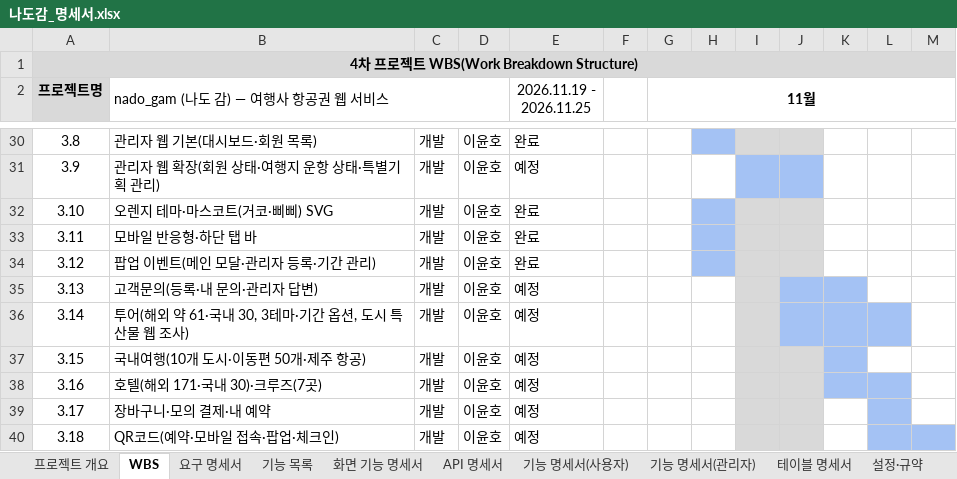
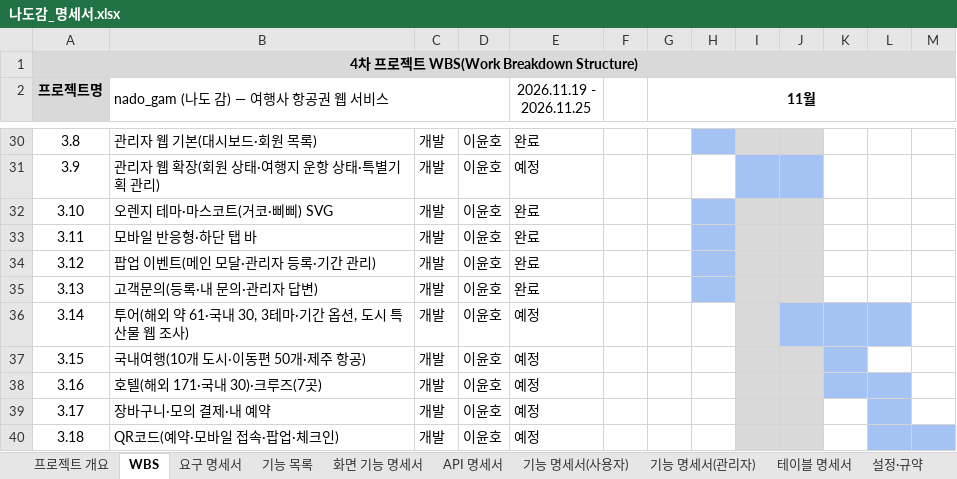
Before and after one commit to ho8566z/nado-gam_word, an Excel workbook: excel_output/나도감_명세서.xlsx, sheet WBS, drawn as a sheet; only a part is shown, gaps mark what is left out; values as stored, in another font and other column widths than the file's, no borders; the diff names each change by its address in the sheet, - before the commit and + after, or states it on an @@ line.

```diff
--- a/excel_output/나도감_명세서.xlsx (sheet WBS)
+++ b/excel_output/나도감_명세서.xlsx (sheet WBS)
-E35 (2026.11.19 - 2026.11.25): 예정
+E35 (2026.11.19 - 2026.11.25): 완료
-H35 fill: none
+H35 fill: #A4C2F4
-J35 fill: #A4C2F4
+J35 fill: #D9D9D9
-K35 fill: #A4C2F4
+K35 fill: none
```
Also changed, not shown: sheet 테이블 명세서, 1 other file.
